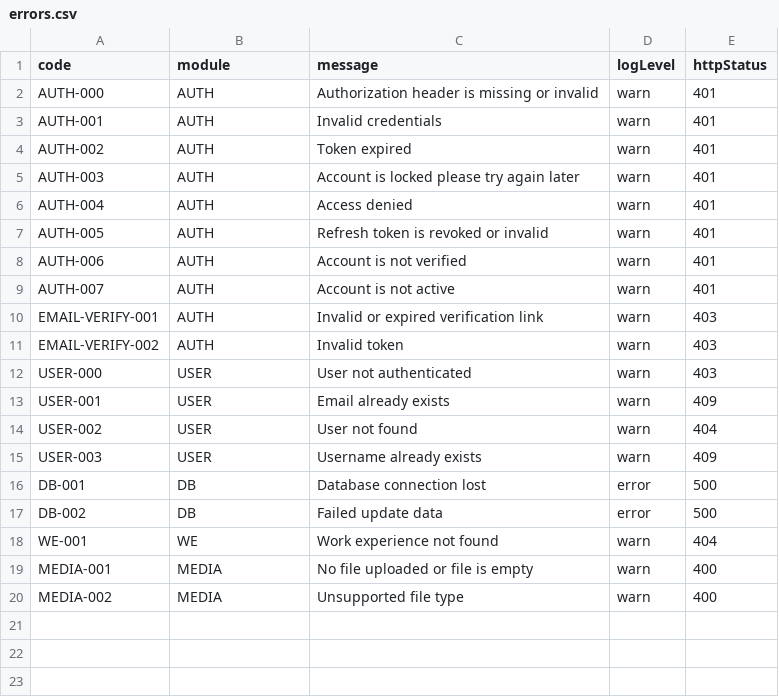
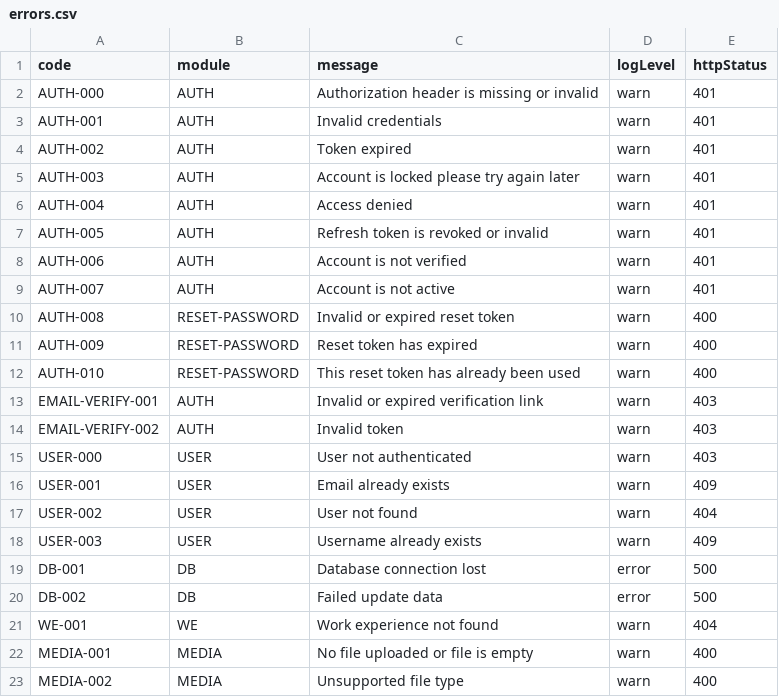
Before and after one commit to tarunawahyudi/portfolio-api, a CSV file: resources/dictionary/errors.csv, drawn as a sheet; the diff names each change by its address in the sheet, - before the commit and + after, or states it on an @@ line.

Commit message:
reset password

```diff
--- a/resources/dictionary/errors.csv
+++ b/resources/dictionary/errors.csv
+row 10: AUTH-008 | RESET-PASSWORD | Invalid or expired reset token | warn | 400
+row 11: AUTH-009 | RESET-PASSWORD | Reset token has expired | warn | 400
+row 12: AUTH-010 | RESET-PASSWORD | This reset token has already been used | warn | 400
```
Also changed, not shown: 20 other files.
